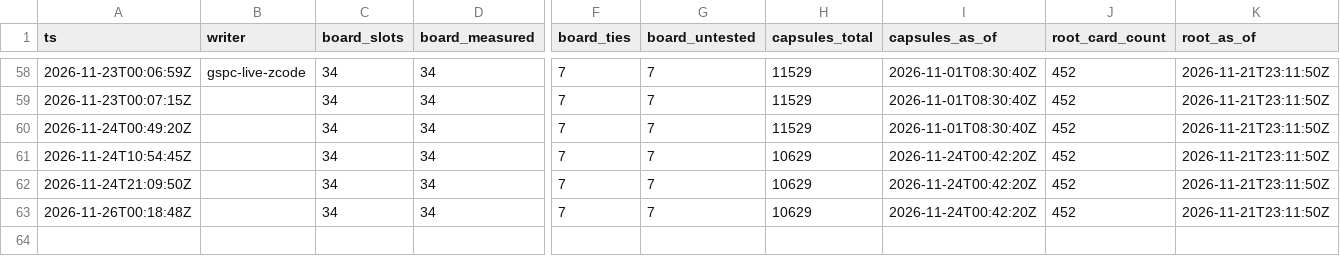
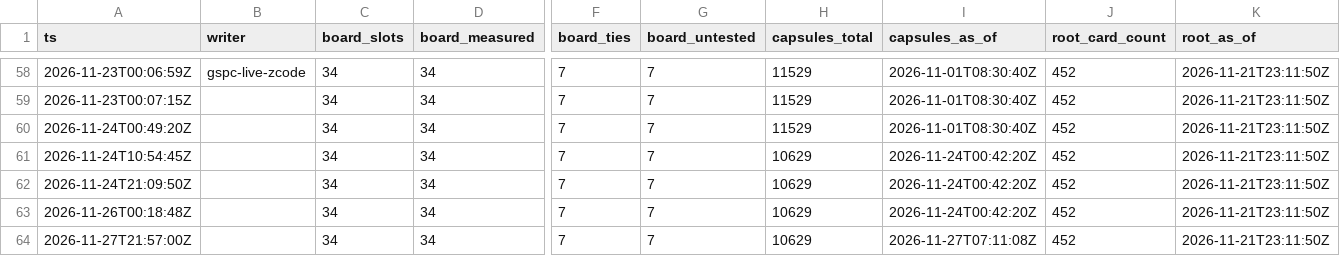
Before and after one commit to CSOAI-ORG/gspc-pulse, a CSV file: timeseries.csv, drawn as a sheet; only a part is shown, gaps mark what is left out; rows hold the shown columns only; the diff names each change by its address in the sheet, - before the commit and + after, or states it on an @@ line.

```diff
--- a/timeseries.csv
+++ b/timeseries.csv
+row 64: 2026-11-27T21:57:00Z |  | 34 | 34 | 7 | 7 | 10629 | 2026-11-27T07:11:08Z | 452 | 2026-11-21T23:11:50Z
```
Also changed, not shown: 10 other files.
